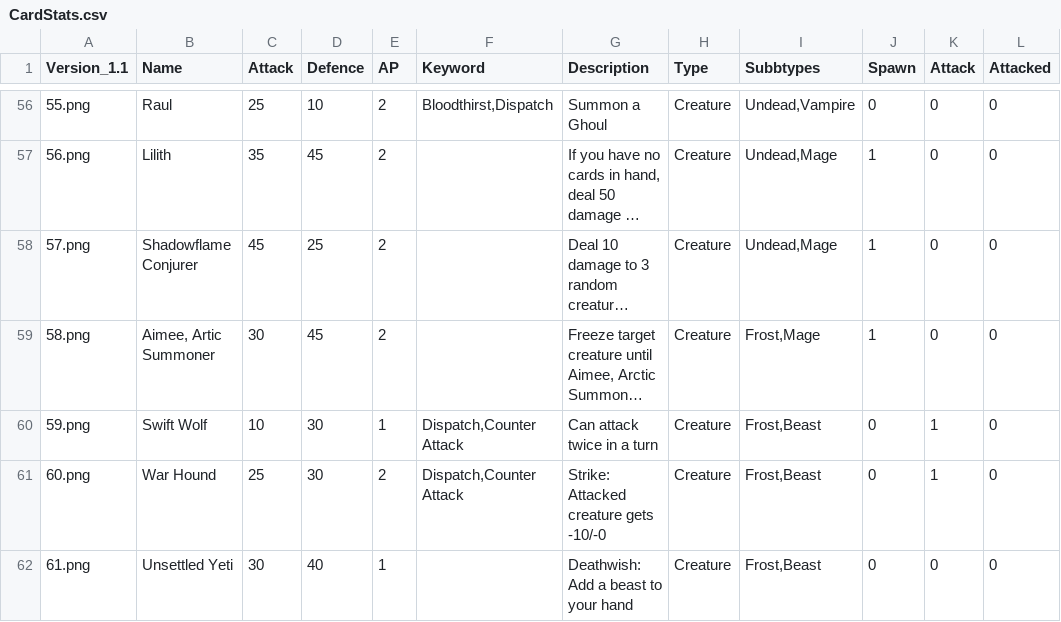
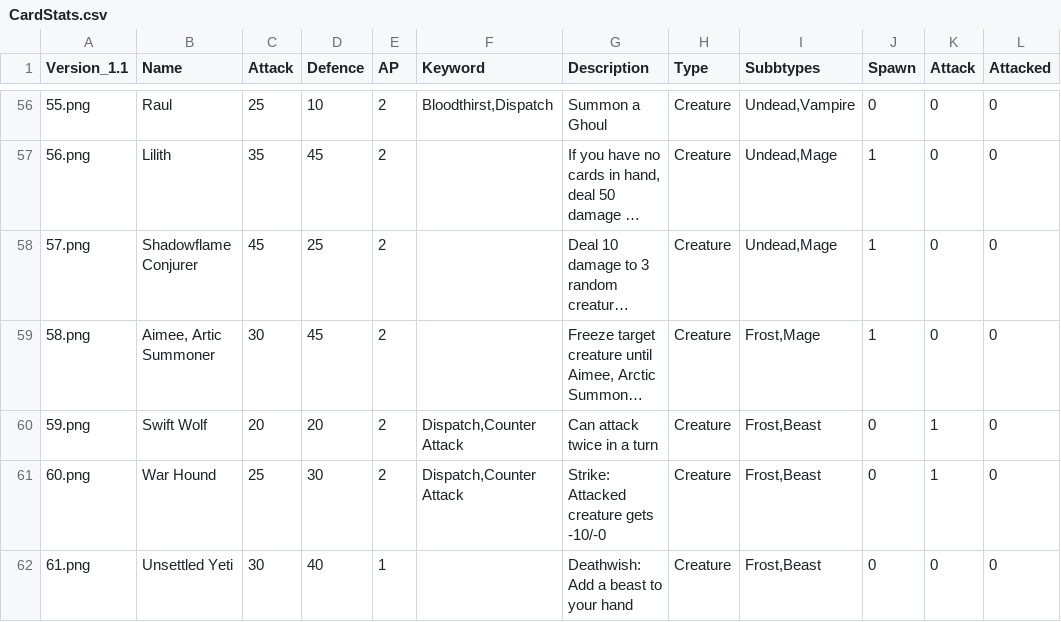
Before and after one commit to jonbruce2002/CardGame, a CSV file: CardStats.csv, drawn as a sheet; only a part is shown, gaps mark what is left out; long unchanged cells end in …; the diff names each change by its address in the sheet, - before the commit and + after, or states it on an @@ line.

Commit message:
Update CardStats.csv

```diff
--- a/CardStats.csv
+++ b/CardStats.csv
-C60 (Attack): 10
+C60 (Attack): 20
-D60 (Defence): 30
+D60 (Defence): 20
-E60 (AP): 1
+E60 (AP): 2
```
